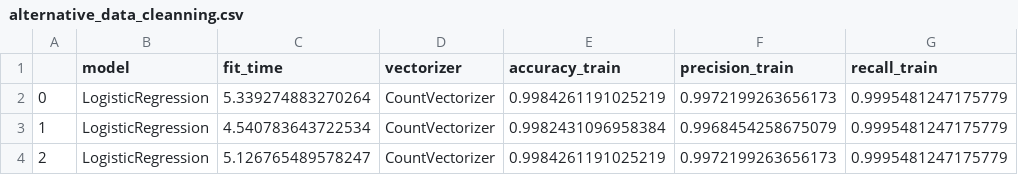
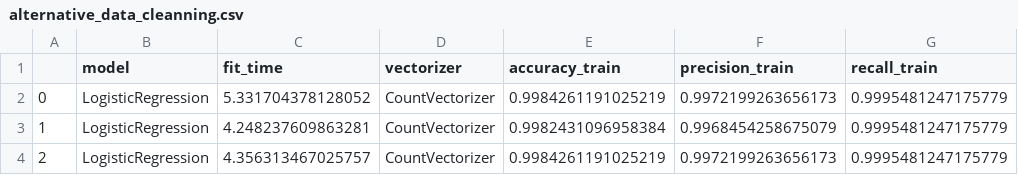
Before and after one commit to jonathansada/Fake_News_Classifier, a CSV file: output/alternative_data_cleanning.csv, drawn as a sheet; only a part is shown; the diff names each change by its address in the sheet, - before the commit and + after, or states it on an @@ line.

```diff
--- a/output/alternative_data_cleanning.csv
+++ b/output/alternative_data_cleanning.csv
-C2 (fit_time): 5.339274883270264
+C2 (fit_time): 5.331704378128052
-C3 (fit_time): 4.540783643722534
+C3 (fit_time): 4.248237609863281
-C4 (fit_time): 5.126765489578247
+C4 (fit_time): 4.356313467025757
```
Also changed, not shown: output/improve_pred_results.csv, output/n-grams_results.csv, 4 other files.
